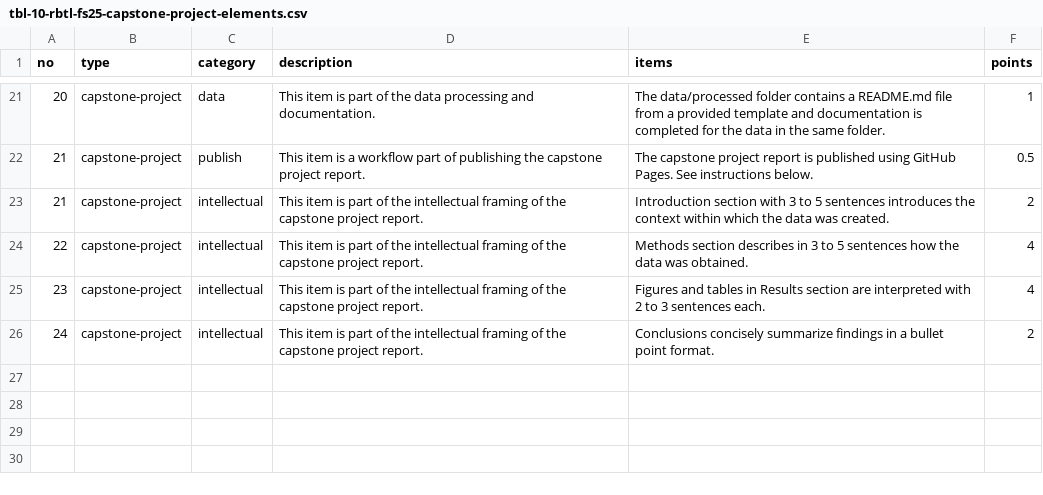
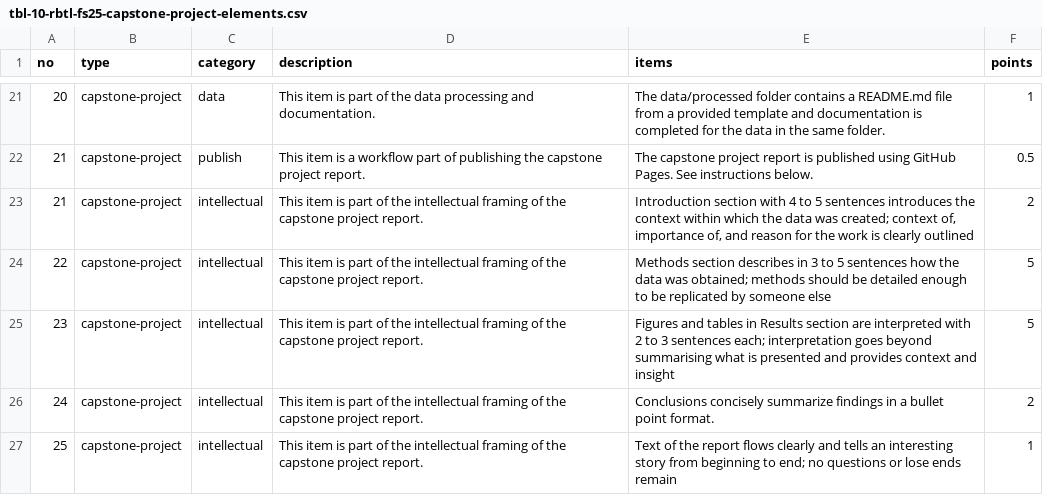
Before and after one commit to rbtl-fs25/website, a CSV file: data/tbl-10-rbtl-fs25-capstone-project-elements.csv, drawn as a sheet; only a part is shown, gaps mark what is left out.

Commit message:
update data

```diff
--- a/data/tbl-10-rbtl-fs25-capstone-project-elements.csv
+++ b/data/tbl-10-rbtl-fs25-capstone-project-elements.csv
@@ -22,5 +22,6 @@ no,type,category,description,items,points
 21,capstone-project,publish,This item is a workflow part of publishing the capstone project report.,The capstone project report is published using GitHub Pages. See instructions below.,0.5
-21,capstone-project,intellectual,This item is part of the intellectual framing of the capstone project report.,Introduction section with 3 to 5 sentences introduces the context within which the data was created.,2
-22,capstone-project,intellectual,This item is part of the intellectual framing of the capstone project report.,Methods section describes in 3 to 5 sentences how the data was obtained.,4
-23,capstone-project,intellectual,This item is part of the intellectual framing of the capstone project report.,Figures and tables in Results section are interpreted with 2 to 3 sentences each.,4
+21,capstone-project,intellectual,This item is part of the intellectual framing of the capstone project report.,"Introduction section with 4 to 5 sentences introduces the context within which the data was created; context of, importance of, and reason for the work is clearly outlined",2
+22,capstone-project,intellectual,This item is part of the intellectual framing of the capstone project report.,Methods section describes in 3 to 5 sentences how the data was obtained; methods should be detailed enough to be replicated by someone else,5
+23,capstone-project,intellectual,This item is part of the intellectual framing of the capstone project report.,Figures and tables in Results section are interpreted with 2 to 3 sentences each; interpretation goes beyond summarising what is presented and provides context and insight,5
 24,capstone-project,intellectual,This item is part of the intellectual framing of the capstone project report.,Conclusions concisely summarize findings in a bullet point format.,2
+25,capstone-project,intellectual,This item is part of the intellectual framing of the capstone project report.,Text of the report flows clearly and tells an interesting story from beginning to end;  no questions or lose ends remain,1
```
Also changed, not shown: data/tbl-00-rbtl-fs25-course-schedule-main.csv, data/tbl-01-rbtl-fs25-learning-objectives.csv, 2 other files.
